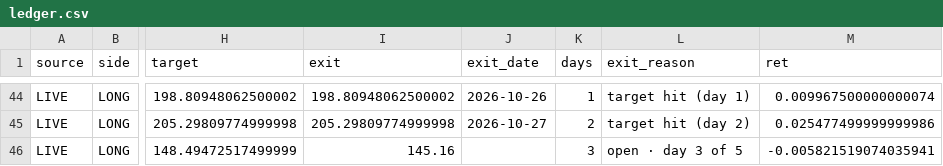
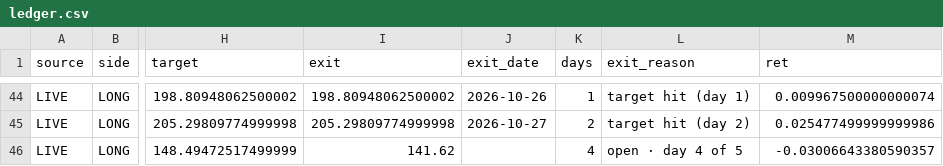
Before and after one commit to sujansannidhi/extreme-move-screener, a CSV file: out/ledger.csv, drawn as a sheet; only a part is shown, gaps mark what is left out; the diff names each change by its address in the sheet, - before the commit and + after, or states it on an @@ line.

```diff
--- a/out/ledger.csv
+++ b/out/ledger.csv
-I46 (exit): 145.16
+I46 (exit): 141.62
-K46 (days): 3
+K46 (days): 4
-L46 (exit_reason): open · day 3 of 5
+L46 (exit_reason): open · day 4 of 5
-M46 (ret): -0.005821519074035941
+M46 (ret): -0.03006643380590357
```
Also changed, not shown: 3 other files.
